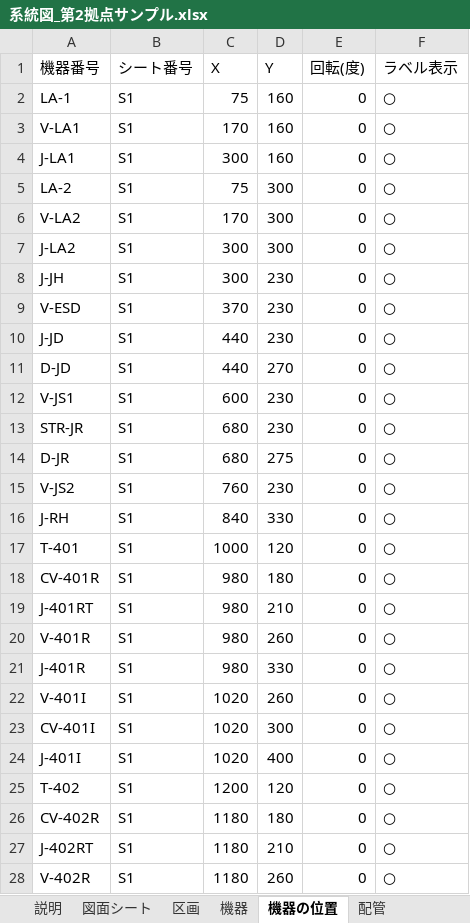
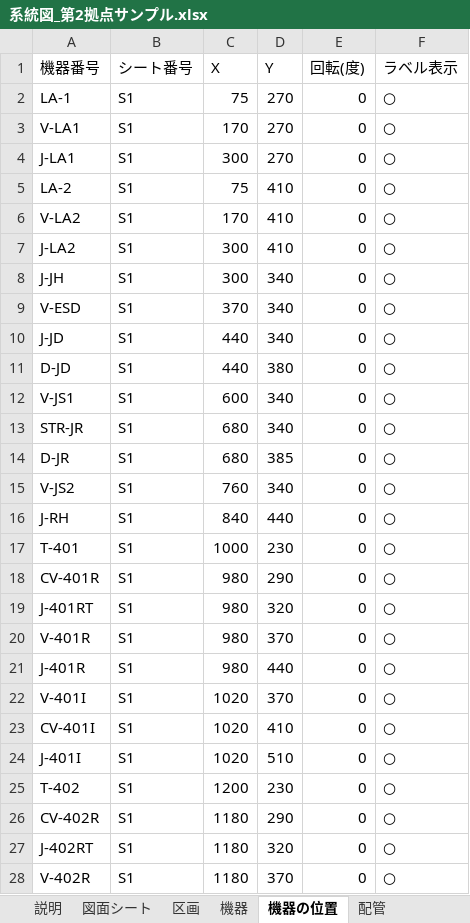
Before and after one commit to taguchimasaya/valve-check, an Excel workbook: 系統図_第2拠点サンプル.xlsx, sheet 機器の位置, drawn as a sheet; only a part is shown; values as stored, in another font and other column widths than the file's, no borders; the diff covers the shown part only; the diff names each change by its address in the sheet, - before the commit and + after, or states it on an @@ line.

```diff
--- a/系統図_第2拠点サンプル.xlsx (sheet 機器の位置)
+++ b/系統図_第2拠点サンプル.xlsx (sheet 機器の位置)
-D2:D4 (Y): 160
+D2:D4 (Y): 270
-D5:D7 (Y): 300
+D5:D7 (Y): 410
-D8:D10 (Y): 230
+D8:D10 (Y): 340
-D11 (Y): 270
+D11 (Y): 380
-D12:D13 (Y): 230
+D12:D13 (Y): 340
-D14 (Y): 275
+D14 (Y): 385
-D15 (Y): 230
+D15 (Y): 340
-D16 (Y): 330
+D16 (Y): 440
-D17 (Y): 120
+D17 (Y): 230
-D18 (Y): 180
+D18 (Y): 290
-D19 (Y): 210
+D19 (Y): 320
-D20 (Y): 260
+D20 (Y): 370
-D21 (Y): 330
+D21 (Y): 440
-D22 (Y): 260
+D22 (Y): 370
-D23 (Y): 300
+D23 (Y): 410
-D24 (Y): 400
+D24 (Y): 510
-D25 (Y): 120
+D25 (Y): 230
-D26 (Y): 180
+D26 (Y): 290
-D27 (Y): 210
+D27 (Y): 320
-D28 (Y): 260
+D28 (Y): 370
```
Also changed, not shown: 102 added rows and 192 edited cells elsewhere in this sheet, sheet 機器, sheet 配管, sheet 配管の経由点, sheet 区画, sheet 図面シート, sheet 説明, 1 other file.
